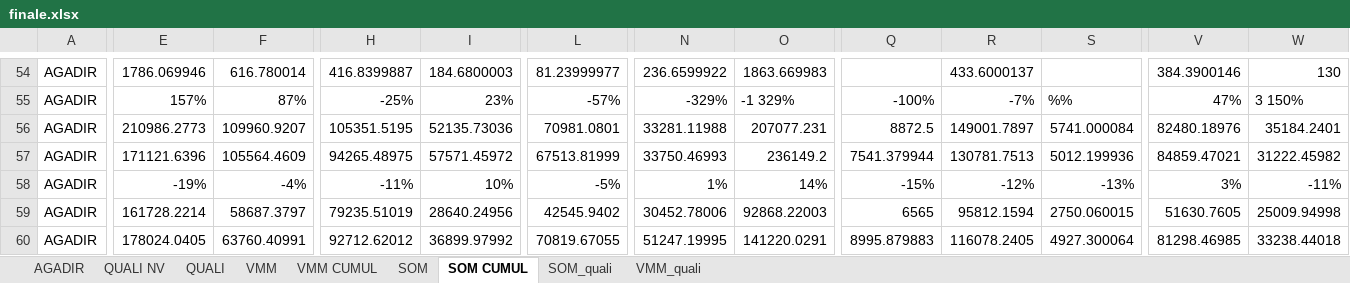
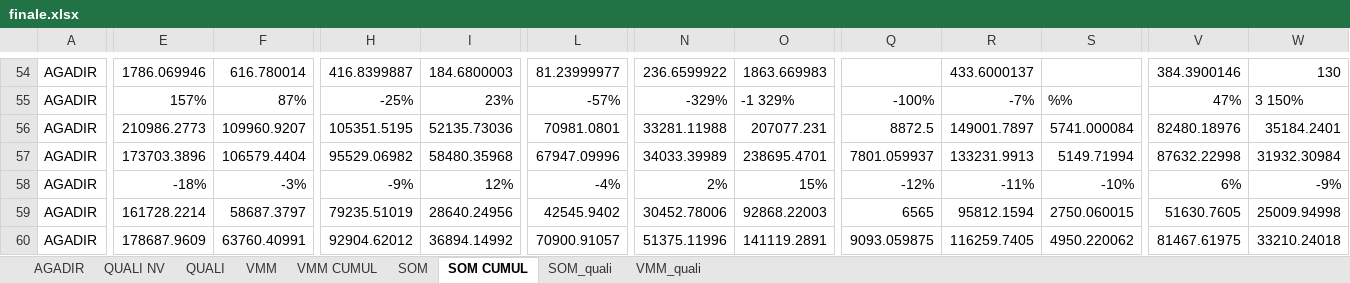
Before and after one commit to guostonline/dashboard_fdv, an Excel workbook: excel/finale.xlsx, sheet SOM CUMUL, drawn as a sheet; only a part is shown, gaps mark what is left out; values as stored, in another font and other column widths than the file's, no borders; removed rows and columns are numbered as before the commit, all else as after; rows hold the shown columns only; the diff covers the shown part only; the diff names each change by its address in the sheet, - before the commit and + after, or states it on an @@ line.

```diff
--- a/excel/finale.xlsx (sheet SOM CUMUL)
+++ b/excel/finale.xlsx (sheet SOM CUMUL)
-row 57: AGADIR | 171121.6396 | 105564.4609 | 94265.48975 | 57571.45972 | 67513.81999 | 33750.46993 | 236149.2 | 7541.379944 | 130781.7513 | 5012.199936 | 84859.47021 | 31222.45982
+row 57: AGADIR | 173703.3896 | 106579.4404 | 95529.06982 | 58480.35968 | 67947.09996 | 34033.39989 | 238695.4701 | 7801.059937 | 133231.9913 | 5149.71994 | 87632.22998 | 31932.30984
-E58: -19%
+E58: -18%
-F58: -4%
+F58: -3%
-H58: -11%
+H58: -9%
-I58: 10%
+I58: 12%
-L58: -5%
+L58: -4%
-N58: 1%
+N58: 2%
-O58: 14%
+O58: 15%
-Q58: -15%
+Q58: -12%
-R58: -12%
+R58: -11%
-S58: -13%
+S58: -10%
-V58: 3%
+V58: 6%
-W58: -11%
+W58: -9%
-E60: 178024.0405
+E60: 178687.9609
-H60: 92712.62012
+H60: 92904.62012
-I60: 36899.97992
+I60: 36894.14992
-L60: 70819.67055
+L60: 70900.91057
-N60: 51247.19995
+N60: 51375.11996
-O60: 141220.0291
+O60: 141119.2891
-Q60: 8995.879883
+Q60: 9093.059875
-R60: 116078.2405
+R60: 116259.7405
-S60: 4927.300064
+S60: 4950.220062
-V60: 81298.46985
+V60: 81467.61975
-W60: 33238.44018
+W60: 33210.24018
```
Also changed, not shown: 1 added row, 1 removed row and 267 edited cells elsewhere in this sheet, sheet AGADIR, sheet VMM, sheet VMM CUMUL, sheet SOM, sheet QUALI NV, 3 other files.
